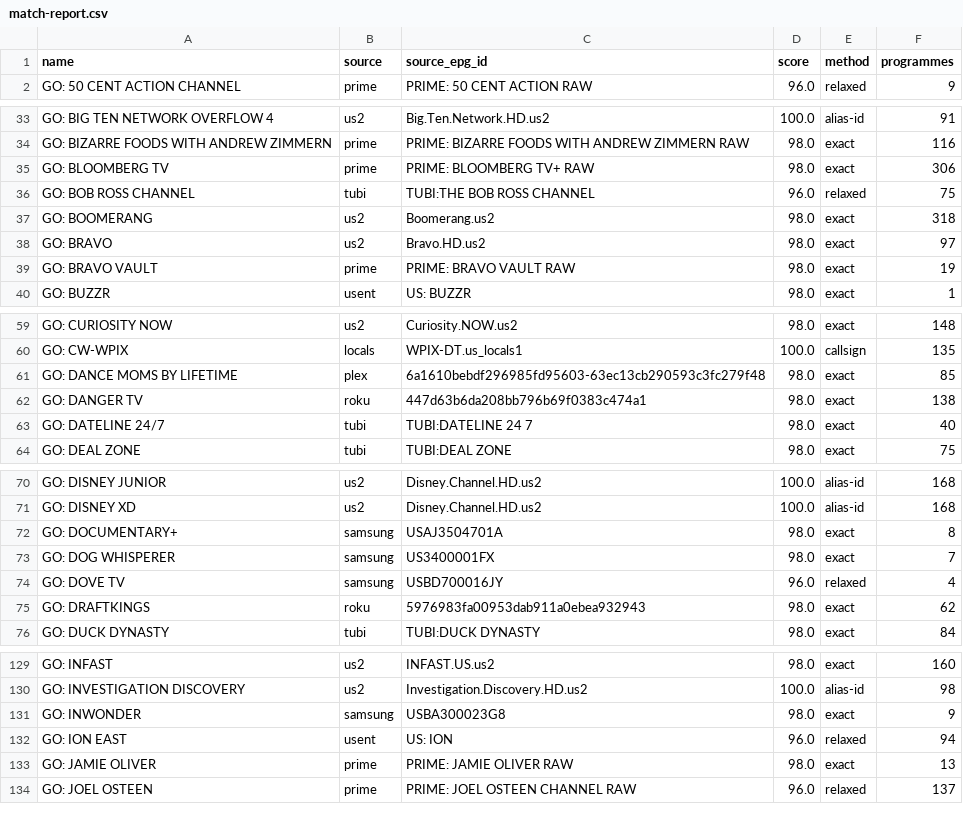
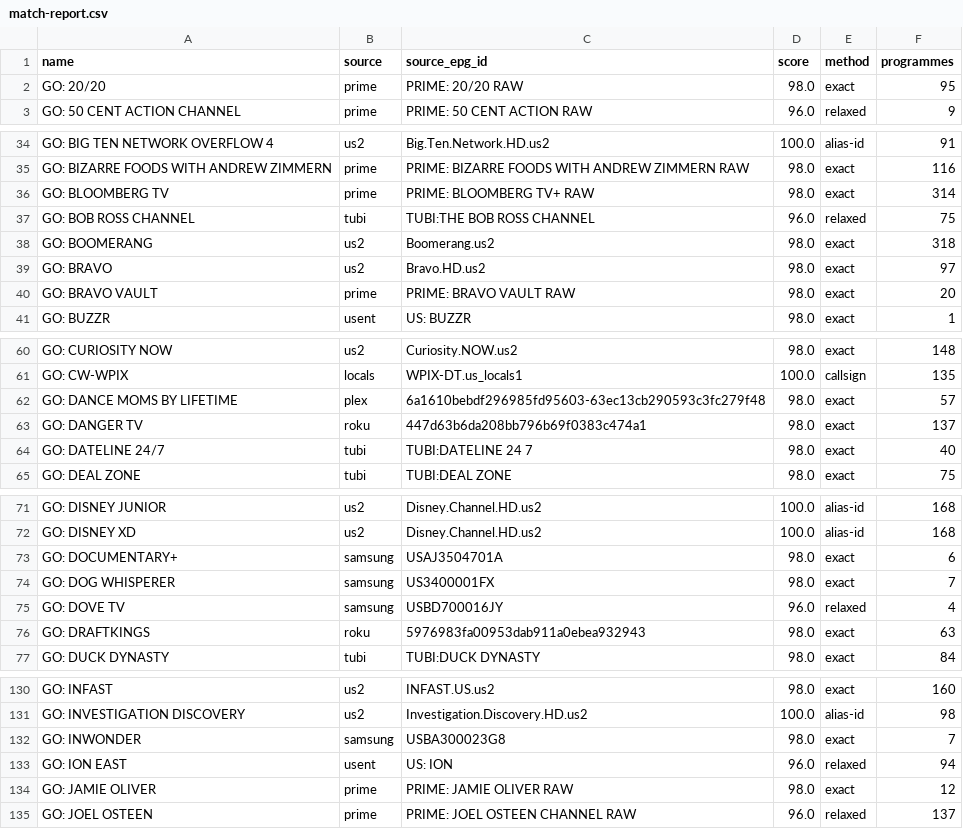
Before and after one commit to theuauchessclub/uau-backend, a CSV file: directv-go-epg/match-report.csv, drawn as a sheet; only a part is shown, gaps mark what is left out; the diff covers the shown part only.

```diff
--- a/directv-go-epg/match-report.csv
+++ b/directv-go-epg/match-report.csv
@@ -1,2 +1,3 @@
 name,source,source_epg_id,score,method,programmes
+GO: 20/20,prime,PRIME: 20/20 RAW,98.0,exact,95
 GO: 50 CENT ACTION CHANNEL,prime,PRIME: 50 CENT ACTION RAW,96.0,relaxed,9
@@ -34,3 +35,3 @@ GO: BIG TEN NETWORK OVERFLOW 4,us2,Big.Ten.Network.HD.us2,100.0,alias-id,91
 GO: BIZARRE FOODS WITH ANDREW ZIMMERN,prime,PRIME: BIZARRE FOODS WITH ANDREW ZIMMERN RAW,98.0,exact,116
-GO: BLOOMBERG TV,prime,PRIME: BLOOMBERG TV+ RAW,98.0,exact,306
+GO: BLOOMBERG TV,prime,PRIME: BLOOMBERG TV+ RAW,98.0,exact,314
 GO: BOB ROSS CHANNEL,tubi,TUBI:THE BOB ROSS CHANNEL,96.0,relaxed,75
@@ -38,3 +39,3 @@ GO: BOOMERANG,us2,Boomerang.us2,98.0,exact,318
 GO: BRAVO,us2,Bravo.HD.us2,98.0,exact,97
-GO: BRAVO VAULT,prime,PRIME: BRAVO VAULT RAW,98.0,exact,19
+GO: BRAVO VAULT,prime,PRIME: BRAVO VAULT RAW,98.0,exact,20
 GO: BUZZR,usent,US: BUZZR,98.0,exact,1
@@ -60,4 +61,4 @@ GO: CURIOSITY NOW,us2,Curiosity.NOW.us2,98.0,exact,148
 GO: CW-WPIX,locals,WPIX-DT.us_locals1,100.0,callsign,135
-GO: DANCE MOMS BY LIFETIME,plex,6a1610bebdf296985fd95603-63ec13cb290593c3fc279f48,98.0,exact,85
-GO: DANGER TV,roku,447d63b6da208bb796b69f0383c474a1,98.0,exact,138
+GO: DANCE MOMS BY LIFETIME,plex,6a1610bebdf296985fd95603-63ec13cb290593c3fc279f48,98.0,exact,57
+GO: DANGER TV,roku,447d63b6da208bb796b69f0383c474a1,98.0,exact,137
 GO: DATELINE 24/7,tubi,TUBI:DATELINE 24 7,98.0,exact,40
@@ -71,6 +72,6 @@ GO: DISNEY JUNIOR,us2,Disney.Channel.HD.us2,100.0,alias-id,168
 GO: DISNEY XD,us2,Disney.Channel.HD.us2,100.0,alias-id,168
-GO: DOCUMENTARY+,samsung,USAJ3504701A,98.0,exact,8
+GO: DOCUMENTARY+,samsung,USAJ3504701A,98.0,exact,6
 GO: DOG WHISPERER,samsung,US3400001FX,98.0,exact,7
 GO: DOVE TV,samsung,USBD700016JY,96.0,relaxed,4
-GO: DRAFTKINGS,roku,5976983fa00953dab911a0ebea932943,98.0,exact,62
+GO: DRAFTKINGS,roku,5976983fa00953dab911a0ebea932943,98.0,exact,63
 GO: DUCK DYNASTY,tubi,TUBI:DUCK DYNASTY,98.0,exact,84
@@ -130,5 +131,5 @@ GO: INFAST,us2,INFAST.US.us2,98.0,exact,160
 GO: INVESTIGATION DISCOVERY,us2,Investigation.Discovery.HD.us2,100.0,alias-id,98
-GO: INWONDER,samsung,USBA300023G8,98.0,exact,9
+GO: INWONDER,samsung,USBA300023G8,98.0,exact,7
 GO: ION EAST,usent,US: ION,96.0,relaxed,94
-GO: JAMIE OLIVER,prime,PRIME: JAMIE OLIVER RAW,98.0,exact,13
+GO: JAMIE OLIVER,prime,PRIME: JAMIE OLIVER RAW,98.0,exact,12
 GO: JOEL OSTEEN,prime,PRIME: JOEL OSTEEN CHANNEL RAW,96.0,relaxed,137
```
Also changed, not shown: 16 edited cells elsewhere in this file, 3 other files.
